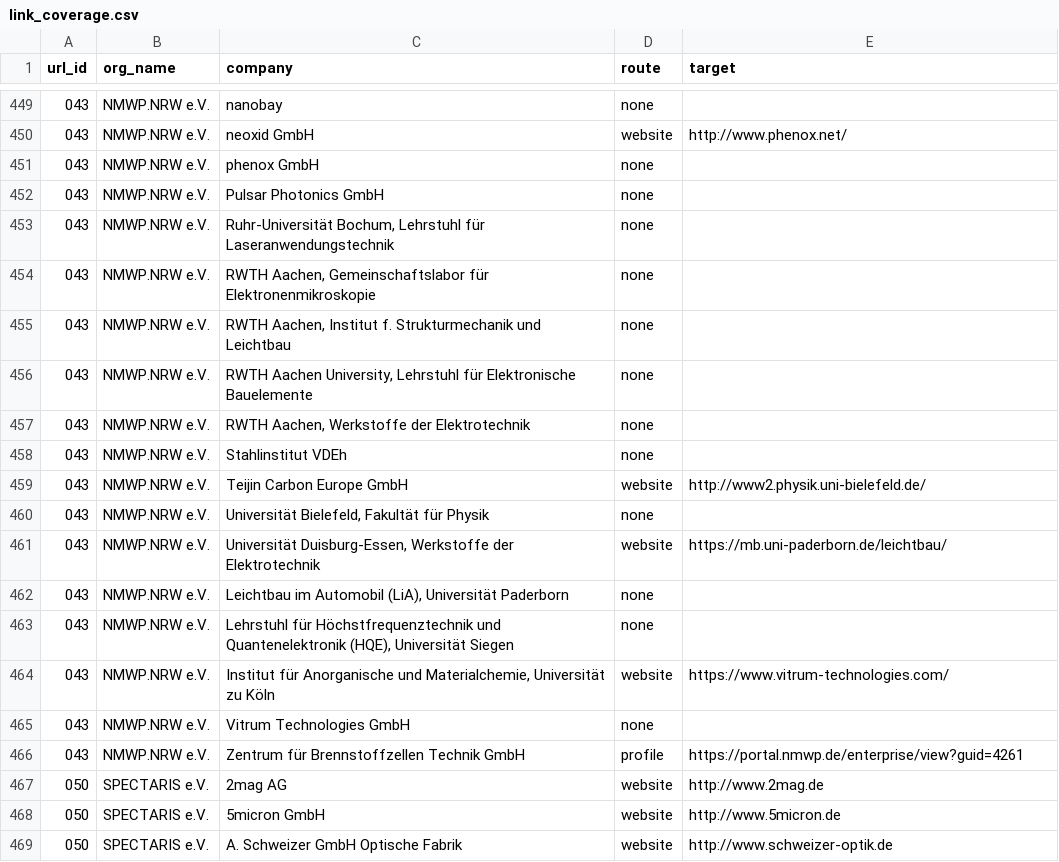
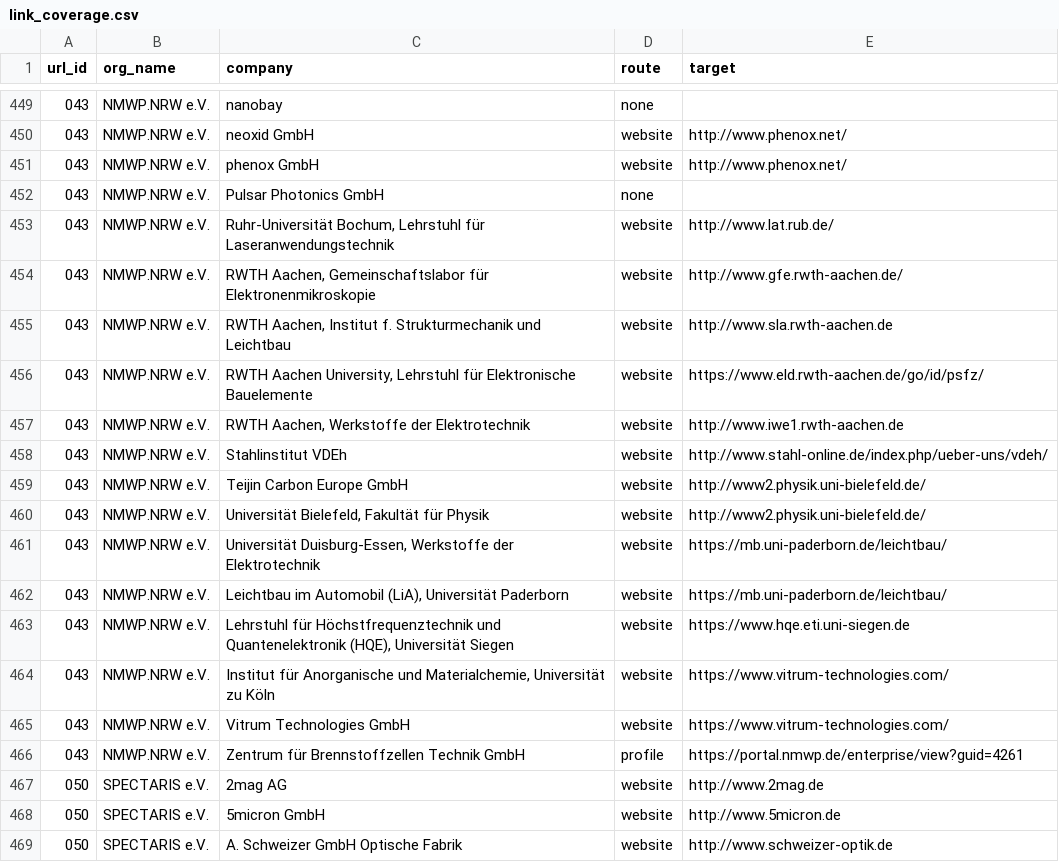
Before and after one commit to giopato02/THESIS_Local_LLM_Testing_For_Web_Scraping, a CSV file: results/link_coverage.csv, drawn as a sheet; only a part is shown, gaps mark what is left out; the diff covers the shown part only.

```diff
--- a/results/link_coverage.csv
+++ b/results/link_coverage.csv
@@ -450,17 +450,17 @@
 043,NMWP.NRW e.V.,neoxid GmbH,website,http://www.phenox.net/
-043,NMWP.NRW e.V.,phenox GmbH,none,
+043,NMWP.NRW e.V.,phenox GmbH,website,http://www.phenox.net/
 043,NMWP.NRW e.V.,Pulsar Photonics GmbH,none,
-043,NMWP.NRW e.V.,"Ruhr-Universität Bochum, Lehrstuhl für Laseranwendungstechnik",none,
-043,NMWP.NRW e.V.,"RWTH Aachen, Gemeinschaftslabor für Elektronenmikroskopie",none,
-043,NMWP.NRW e.V.,"RWTH Aachen, Institut f. Strukturmechanik und Leichtbau",none,
-043,NMWP.NRW e.V.,"RWTH Aachen University, Lehrstuhl für Elektronische Bauelemente",none,
-043,NMWP.NRW e.V.,"RWTH Aachen, Werkstoffe der Elektrotechnik",none,
-043,NMWP.NRW e.V.,Stahlinstitut VDEh,none,
+043,NMWP.NRW e.V.,"Ruhr-Universität Bochum, Lehrstuhl für Laseranwendungstechnik",website,http://www.lat.rub.de/
+043,NMWP.NRW e.V.,"RWTH Aachen, Gemeinschaftslabor für Elektronenmikroskopie",website,http://www.gfe.rwth-aachen.de/
+043,NMWP.NRW e.V.,"RWTH Aachen, Institut f. Strukturmechanik und Leichtbau",website,http://www.sla.rwth-aachen.de
+043,NMWP.NRW e.V.,"RWTH Aachen University, Lehrstuhl für Elektronische Bauelemente",website,https://www.eld.rwth-aachen.de/go/id/psfz/
+043,NMWP.NRW e.V.,"RWTH Aachen, Werkstoffe der Elektrotechnik",website,http://www.iwe1.rwth-aachen.de
+043,NMWP.NRW e.V.,Stahlinstitut VDEh,website,http://www.stahl-online.de/index.php/ueber-uns/vdeh/
 043,NMWP.NRW e.V.,Teijin Carbon Europe GmbH,website,http://www2.physik.uni-bielefeld.de/
-043,NMWP.NRW e.V.,"Universität Bielefeld, Fakultät für Physik",none,
+043,NMWP.NRW e.V.,"Universität Bielefeld, Fakultät für Physik",website,http://www2.physik.uni-bielefeld.de/
 043,NMWP.NRW e.V.,"Universität Duisburg-Essen, Werkstoffe der Elektrotechnik",website,https://mb.uni-paderborn.de/leichtbau/
-043,NMWP.NRW e.V.,"Leichtbau im Automobil (LiA), Universität Paderborn",none,
-043,NMWP.NRW e.V.,"Lehrstuhl für Höchstfrequenztechnik und Quantenelektronik (HQE), Universität Siegen",none,
+043,NMWP.NRW e.V.,"Leichtbau im Automobil (LiA), Universität Paderborn",website,https://mb.uni-paderborn.de/leichtbau/
+043,NMWP.NRW e.V.,"Lehrstuhl für Höchstfrequenztechnik und Quantenelektronik (HQE), Universität Siegen",website,https://www.hqe.eti.uni-siegen.de
 043,NMWP.NRW e.V.,"Institut für Anorganische und Materialchemie, Universität zu Köln",website,https://www.vitrum-technologies.com/
-043,NMWP.NRW e.V.,Vitrum Technologies GmbH,none,
+043,NMWP.NRW e.V.,Vitrum Technologies GmbH,website,https://www.vitrum-technologies.com/
 043,NMWP.NRW e.V.,Zentrum für Brennstoffzellen Technik GmbH,profile,https://portal.nmwp.de/enterprise/view?guid=4261
```
Also changed, not shown: 26 edited cells elsewhere in this file, 1 other file.
